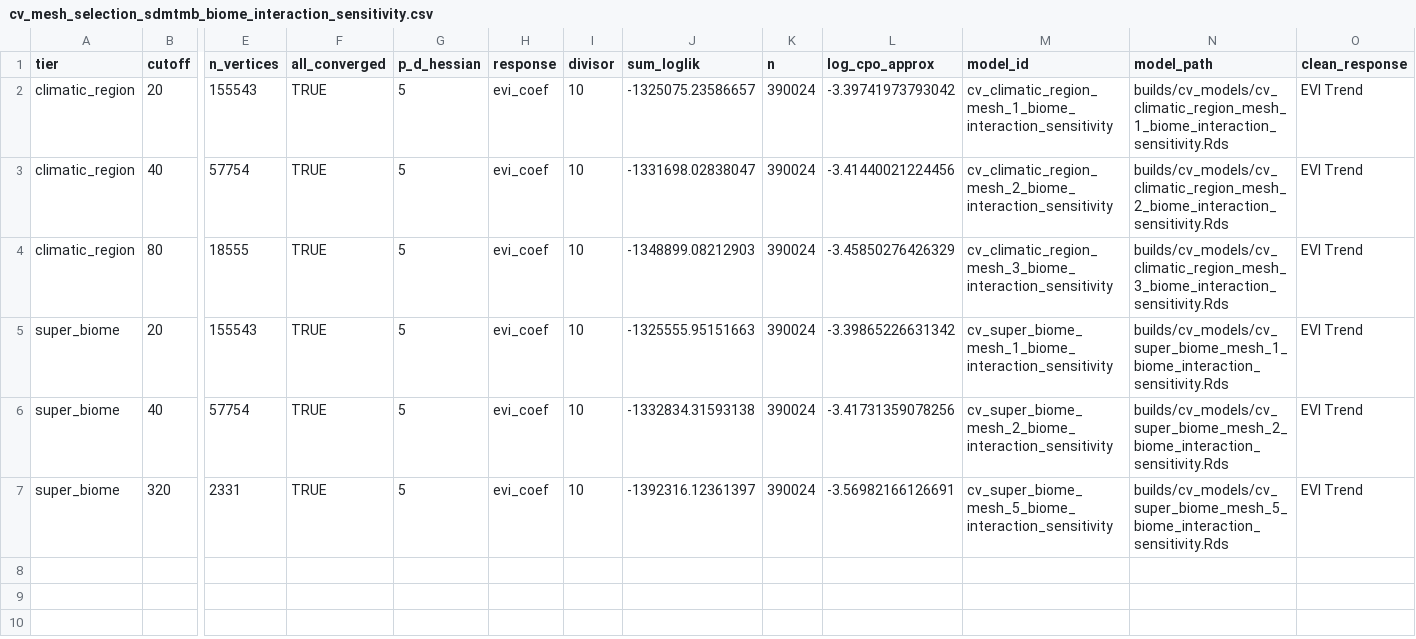
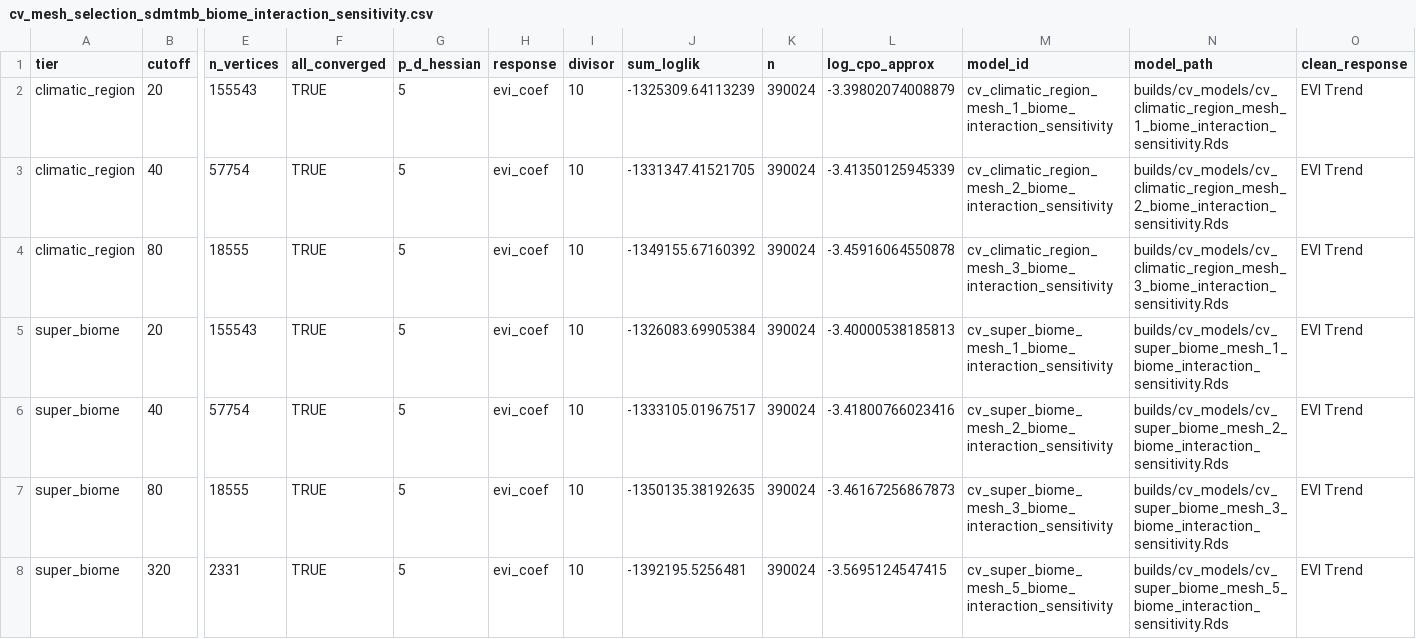
Before and after one commit to JonasTrepel/GlobalChangeEcosystemFunctioning, a CSV file: builds/model_outputs/cv_mesh_selection_sdmtmb_biome_interaction_sensitivity.csv, drawn as a sheet; only a part is shown, gaps mark what is left out; addresses are those after the commit; rows hold the shown columns only; the diff names each change by its address in the sheet, - before the commit and + after, or states it on an @@ line.

Commit message:
add biome*vars sensitivity

```diff
--- a/builds/model_outputs/cv_mesh_selection_sdmtmb_biome_interaction_sensitivity.csv
+++ b/builds/model_outputs/cv_mesh_selection_sdmtmb_biome_interaction_sensitivity.csv
-J2 (sum_loglik): -1325075.23586657
+J2 (sum_loglik): -1325309.64113239
-L2 (log_cpo_approx): -3.39741973793042
+L2 (log_cpo_approx): -3.39802074008879
-J3 (sum_loglik): -1331698.02838047
+J3 (sum_loglik): -1331347.41521705
-L3 (log_cpo_approx): -3.41440021224456
+L3 (log_cpo_approx): -3.41350125945339
-J4 (sum_loglik): -1348899.08212903
+J4 (sum_loglik): -1349155.67160392
-L4 (log_cpo_approx): -3.45850276426329
+L4 (log_cpo_approx): -3.45916064550878
-J5 (sum_loglik): -1325555.95151663
+J5 (sum_loglik): -1326083.69905384
-L5 (log_cpo_approx): -3.39865226631342
+L5 (log_cpo_approx): -3.40000538185813
-J6 (sum_loglik): -1332834.31593138
+J6 (sum_loglik): -1333105.01967517
-L6 (log_cpo_approx): -3.41731359078256
+L6 (log_cpo_approx): -3.41800766023416
+row 7: super_biome | 80 | 18555 | TRUE | 5 | evi_coef | 10 | -1350135.38192635 | 390024 | -3.46167256867873 | cv_super_biome_mesh_3_biome_interaction_sensitivity | builds/cv_models/cv_super_biome_mesh_3_biome_interaction_sensitivity.Rds | EVI Trend
-J8 (sum_loglik): -1392316.12361397
+J8 (sum_loglik): -1392195.5256481
-L8 (log_cpo_approx): -3.56982166126691
+L8 (log_cpo_approx): -3.5695124547415
```
Also changed, not shown: builds/model_outputs/sdmtmb_results_world_grid.csv, 3 other files.
